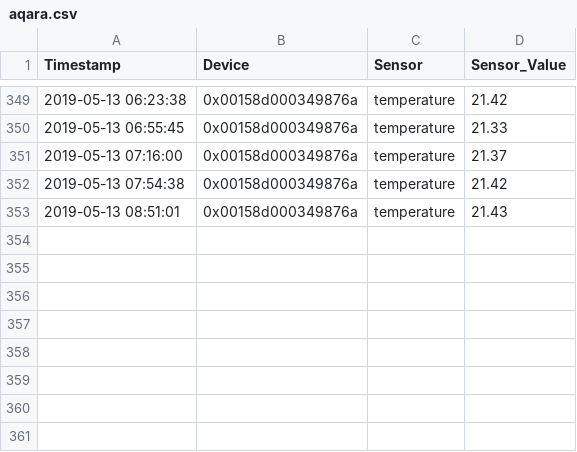
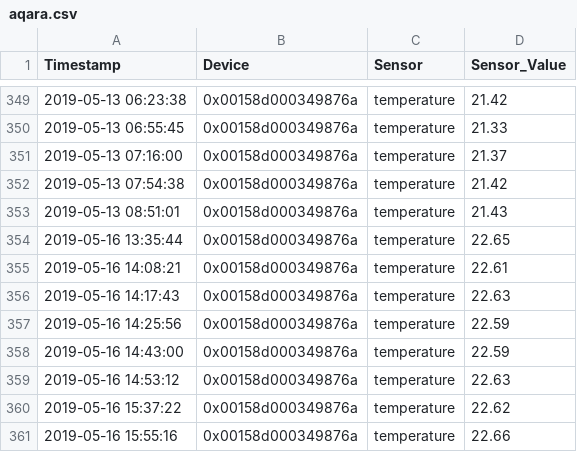
Before and after one commit to stanman71/Miranda, a CSV file: csv/aqara.csv, drawn as a sheet; only a part is shown, gaps mark what is left out.

```diff
--- a/csv/aqara.csv
+++ b/csv/aqara.csv
@@ -353 +353,9 @@ Timestamp,Device,Sensor,Sensor_Value
 2019-05-13 08:51:01,0x00158d000349876a,temperature,21.43
+2019-05-16 13:35:44,0x00158d000349876a,temperature,22.65
+2019-05-16 14:08:21,0x00158d000349876a,temperature,22.61
+2019-05-16 14:17:43,0x00158d000349876a,temperature,22.63
+2019-05-16 14:25:56,0x00158d000349876a,temperature,22.59
+2019-05-16 14:43:00,0x00158d000349876a,temperature,22.59
+2019-05-16 14:53:12,0x00158d000349876a,temperature,22.63
+2019-05-16 15:37:22,0x00158d000349876a,temperature,22.62
+2019-05-16 15:55:16,0x00158d000349876a,temperature,22.66
```
Also changed, not shown: 13 other files.
